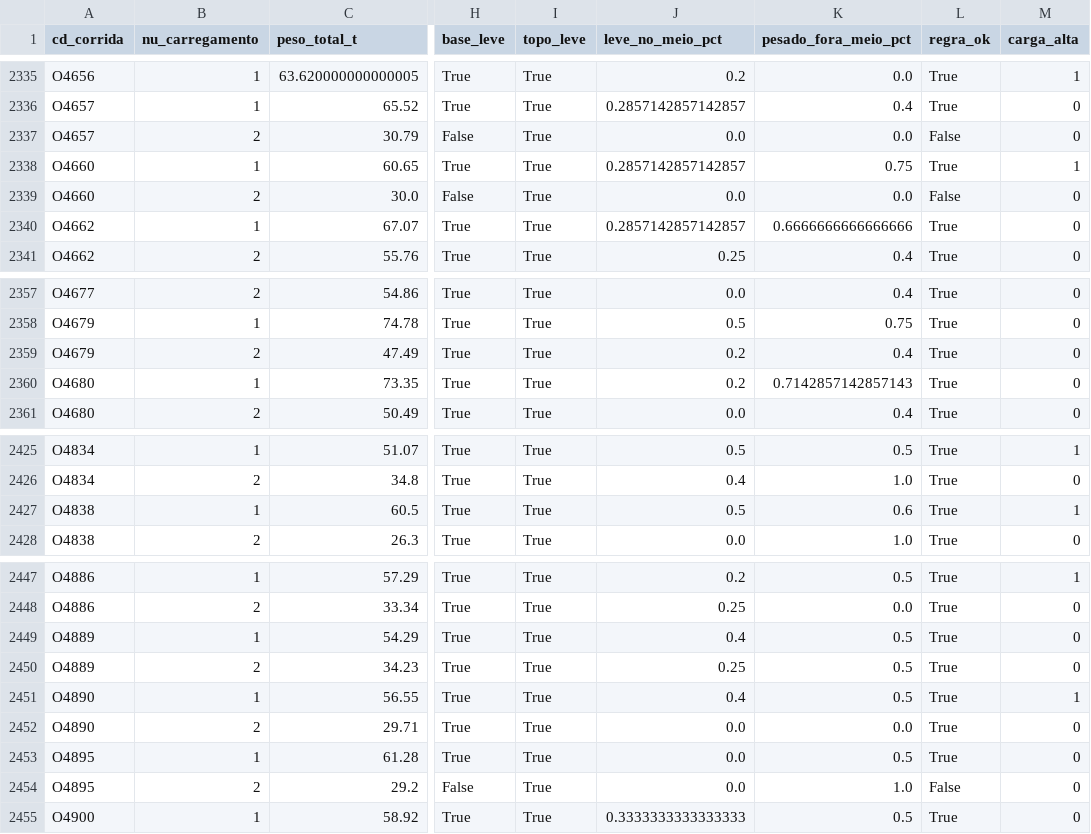
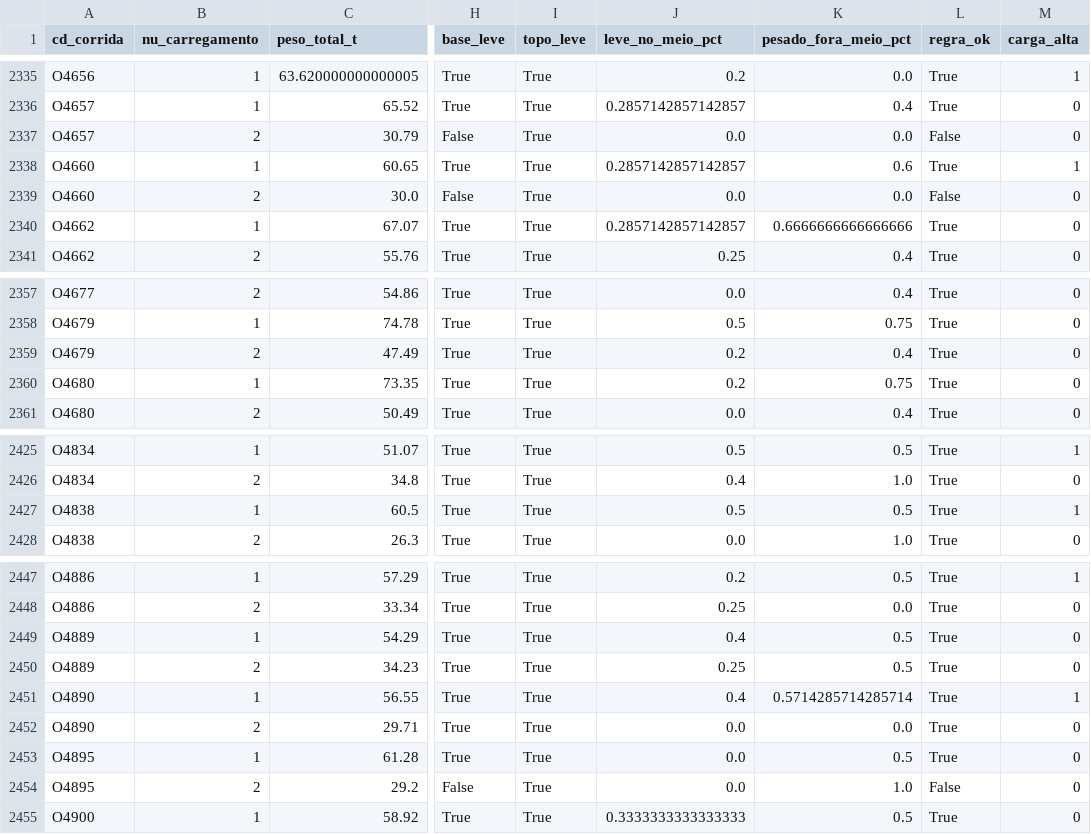
Before and after one commit to andredhernandezz/projeto_bootcamp_FundoAmanha, a CSV file: cestoes_resumo.csv, drawn as a sheet; only a part is shown, gaps mark what is left out; the diff covers the shown part only; the diff names each change by its address in the sheet, - before the commit and + after, or states it on an @@ line.

```diff
--- a/cestoes_resumo.csv
+++ b/cestoes_resumo.csv
-K2338 (pesado_fora_meio_pct): 0.75
+K2338 (pesado_fora_meio_pct): 0.6
-K2360 (pesado_fora_meio_pct): 0.7142857142857143
+K2360 (pesado_fora_meio_pct): 0.75
-K2427 (pesado_fora_meio_pct): 0.6
+K2427 (pesado_fora_meio_pct): 0.5
-K2451 (pesado_fora_meio_pct): 0.5
+K2451 (pesado_fora_meio_pct): 0.5714285714285714
```
Also changed, not shown: 6 edited cells elsewhere in this file, composicao_por_material.csv, 8 other files.
